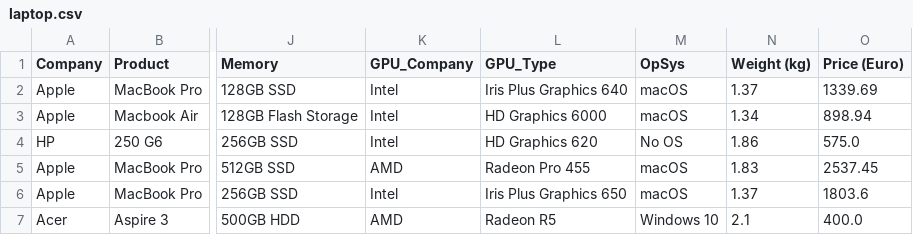
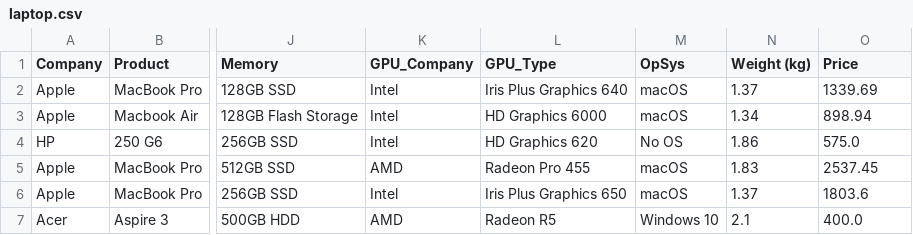
Before and after one commit to AADIL812/ElcectronicWebStore, a CSV file: datasets/laptop.csv, drawn as a sheet; only a part is shown, gaps mark what is left out; the diff names each change by its address in the sheet, - before the commit and + after, or states it on an @@ line.

```diff
--- a/datasets/laptop.csv
+++ b/datasets/laptop.csv
-O1: Price (Euro)
+O1: Price
```
Also changed, not shown: 17 other files.
